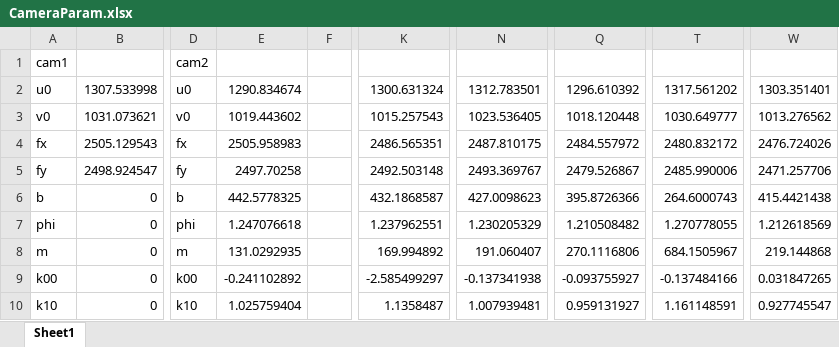
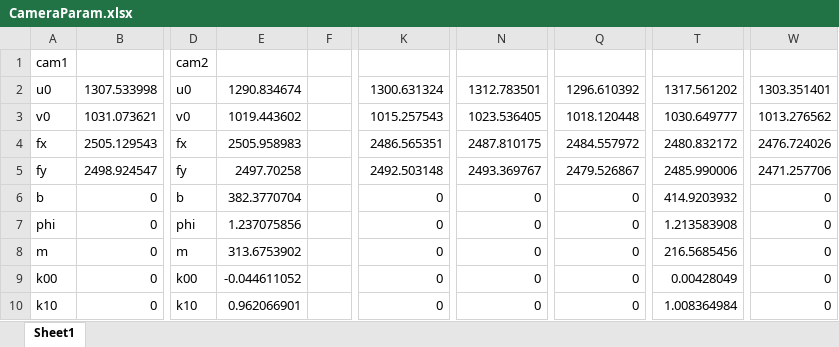
Before and after one commit to chengtianle1997/CalibPro, an Excel workbook: CameraParam.xlsx, sheet Sheet1, drawn as a sheet; only a part is shown, gaps mark what is left out; values as stored, in another font and other column widths than the file's, no borders; the diff covers the shown part only; the diff names each change by its address in the sheet, - before the commit and + after, or states it on an @@ line.

```diff
--- a/CameraParam.xlsx (sheet Sheet1)
+++ b/CameraParam.xlsx (sheet Sheet1)
-E6: 442.5778325
+E6: 382.3770704
-K6: 432.1868587
+K6: 0
-N6: 427.0098623
+N6: 0
-Q6: 395.8726366
+Q6: 0
-T6: 264.6000743
+T6: 414.9203932
-W6: 415.4421438
+W6: 0
-E7: 1.247076618
+E7: 1.237075856
-K7: 1.237962551
+K7: 0
-N7: 1.230205329
+N7: 0
-Q7: 1.210508482
+Q7: 0
-T7: 1.270778055
+T7: 1.213583908
-W7: 1.212618569
+W7: 0
-E8: 131.0292935
+E8: 313.6753902
-K8: 169.994892
+K8: 0
-N8: 191.060407
+N8: 0
-Q8: 270.1116806
+Q8: 0
-T8: 684.1505967
+T8: 216.5685456
-W8: 219.144868
+W8: 0
-E9: -0.241102892
+E9: -0.044611052
-K9: -2.585499297
+K9: 0
-N9: -0.137341938
+N9: 0
-Q9: -0.093755927
+Q9: 0
-T9: -0.137484166
+T9: 0.00428049
-W9: 0.031847265
+W9: 0
-E10: 1.025759404
+E10: 0.962066901
-K10: 1.1358487
+K10: 0
-N10: 1.007939481
+N10: 0
-Q10: 0.959131927
+Q10: 0
-T10: 1.161148591
+T10: 1.008364984
-W10: 0.927745547
+W10: 0
```
Also changed, not shown: 54 edited cells elsewhere in this sheet, Cam7calib.xlsx, cam2_validation_result.xlsx, 19 other files.
